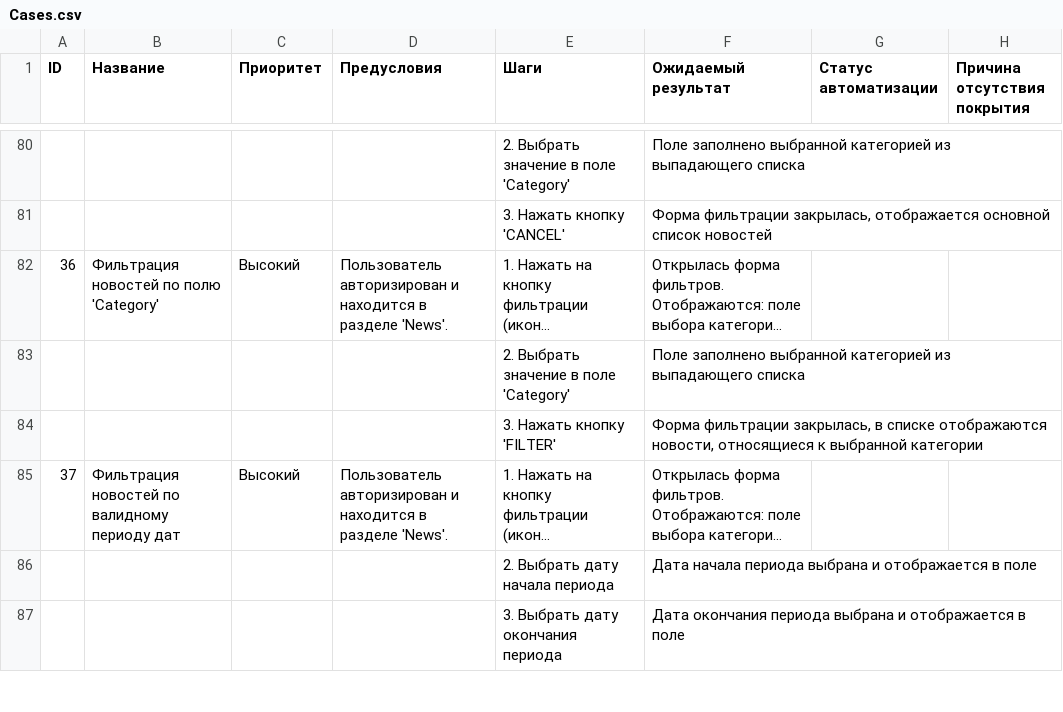
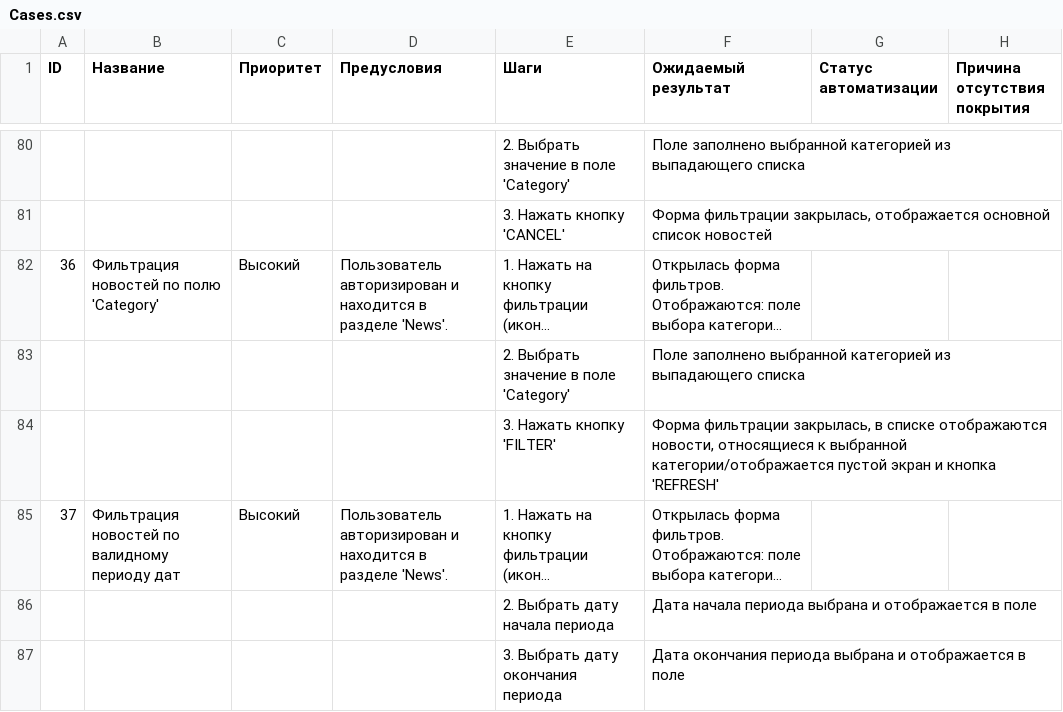
Before and after one commit to NataliaSerdakova/Diplom, a CSV file: Cases.csv, drawn as a sheet; only a part is shown, gaps mark what is left out; long unchanged cells end in …; the diff covers the shown part only; the diff names each change by its address in the sheet, - before the commit and + after, or states it on an @@ line.

```diff
--- a/Cases.csv
+++ b/Cases.csv
-F84 (Ожидаемый результат): …к выбранной категории
+F84 (Ожидаемый результат): …к выбранной категории/отображается пустой экран и кнопка 'REFRESH'
```
Also changed, not shown: 2 added rows and 10 edited cells elsewhere in this file, 6 other files.
